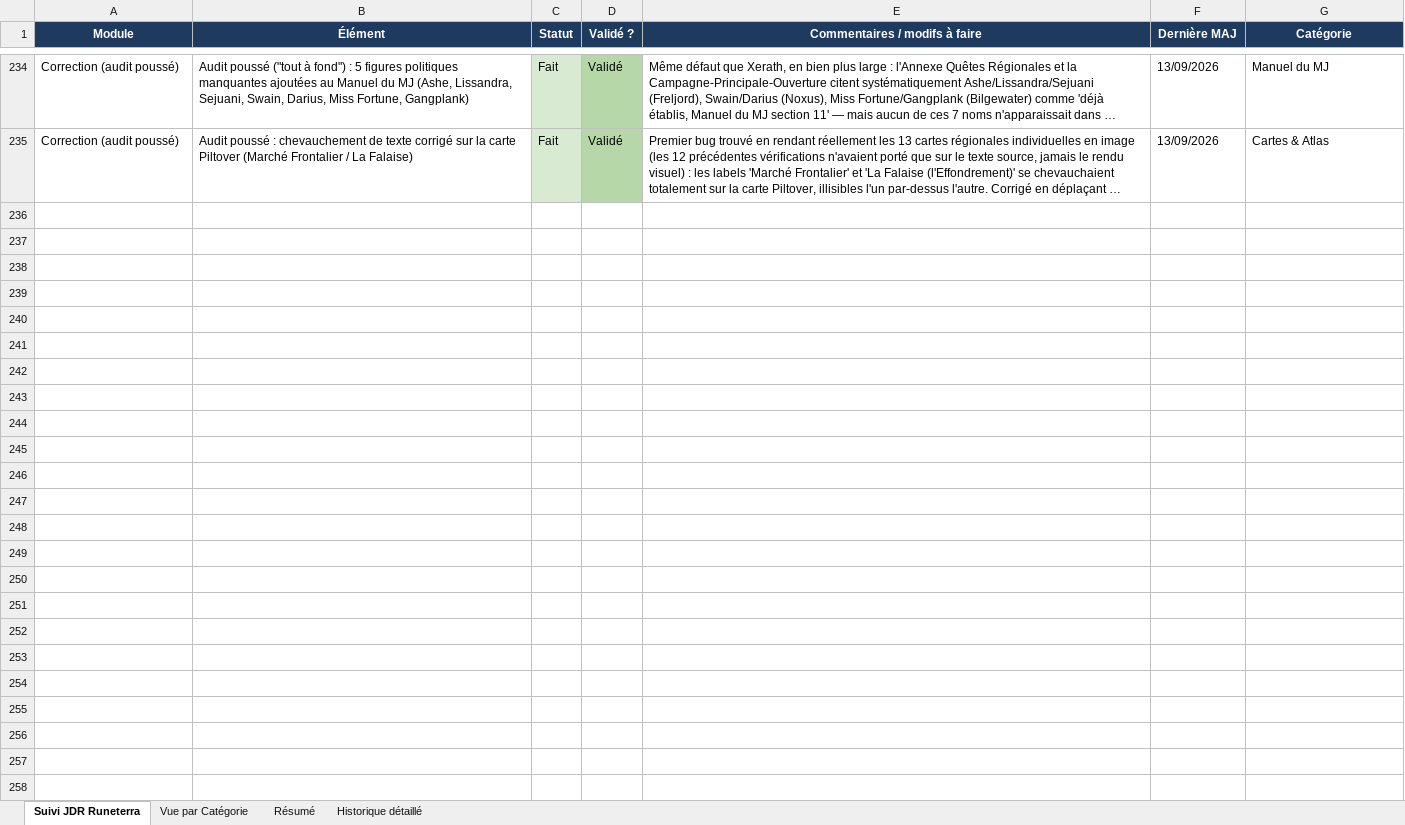
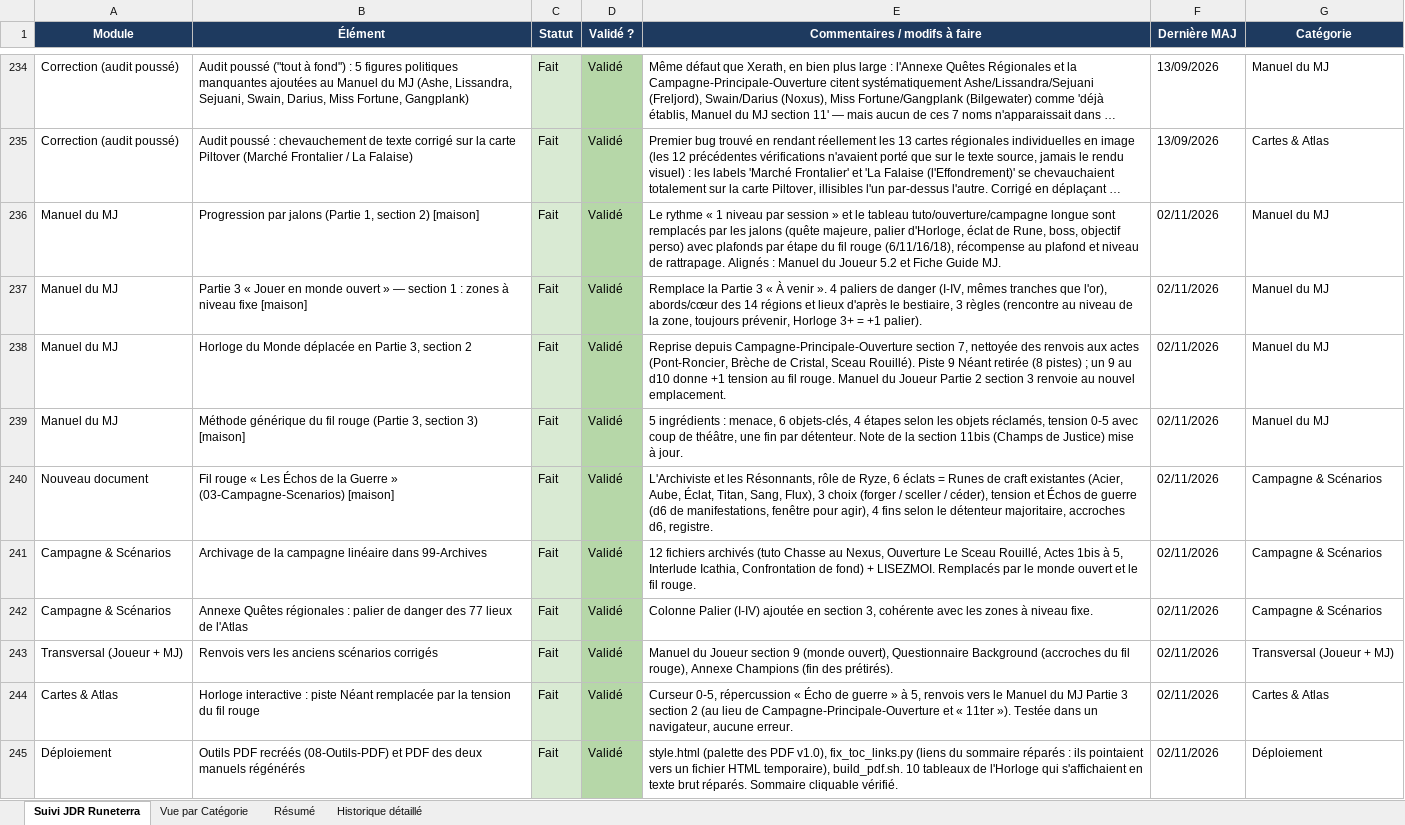
Before and after one commit to PoroKamii/Jdr-Runeterra, an Excel workbook: 07-Suivi-Projet/RuneterraJDRSuivi.xlsx, sheet Suivi JDR Runeterra, drawn as a sheet; only a part is shown, gaps mark what is left out; long unchanged cells end in …; values as stored, in another font and other column widths than the file's, no borders; the diff names each change by its address in the sheet, - before the commit and + after, or states it on an @@ line.

```diff
--- a/07-Suivi-Projet/RuneterraJDRSuivi.xlsx (sheet Suivi JDR Runeterra)
+++ b/07-Suivi-Projet/RuneterraJDRSuivi.xlsx (sheet Suivi JDR Runeterra)
+row 236: Manuel du MJ | Progression par jalons (Partie 1, section 2) [maison] | Fait | Validé | Le rythme « 1 niveau par session » et le tableau tuto/ouverture/campagne longue sont remplacés par les jalons (quête majeure, palier d'Horloge, éclat de Rune, boss, objectif perso) avec plafonds par étape du fil rouge (6/11/16/18), récompense au plafond et niveau de rattrapage. Alignés : Manuel du Joueur 5.2 et Fiche Guide MJ. | 02/11/2026 | Manuel du MJ
+row 237: Manuel du MJ | Partie 3 « Jouer en monde ouvert » — section 1 : zones à niveau fixe [maison] | Fait | Validé | Remplace la Partie 3 « À venir ». 4 paliers de danger (I-IV, mêmes tranches que l'or), abords/cœur des 14 régions et lieux d'après le bestiaire, 3 règles (rencontre au niveau de la zone, toujours prévenir, Horloge 3+ = +1 palier). | 02/11/2026 | Manuel du MJ
+row 238: Manuel du MJ | Horloge du Monde déplacée en Partie 3, section 2 | Fait | Validé | Reprise depuis Campagne-Principale-Ouverture section 7, nettoyée des renvois aux actes (Pont-Roncier, Brèche de Cristal, Sceau Rouillé). Piste 9 Néant retirée (8 pistes) ; un 9 au d10 donne +1 tension au fil rouge. Manuel du Joueur Partie 2 section 3 renvoie au nouvel emplacement. | 02/11/2026 | Manuel du MJ
+row 239: Manuel du MJ | Méthode générique du fil rouge (Partie 3, section 3) [maison] | Fait | Validé | 5 ingrédients : menace, 6 objets-clés, 4 étapes selon les objets réclamés, tension 0-5 avec coup de théâtre, une fin par détenteur. Note de la section 11bis (Champs de Justice) mise à jour. | 02/11/2026 | Manuel du MJ
+row 240: Nouveau document | Fil rouge « Les Échos de la Guerre » (03-Campagne-Scenarios) [maison] | Fait | Validé | L'Archiviste et les Résonnants, rôle de Ryze, 6 éclats = Runes de craft existantes (Acier, Aube, Éclat, Titan, Sang, Flux), 3 choix (forger / sceller / céder), tension et Échos de guerre (d6 de manifestations, fenêtre pour agir), 4 fins selon le détenteur majoritaire, accroches d6, registre. | 02/11/2026 | Campagne & Scénarios
+row 241: Campagne & Scénarios | Archivage de la campagne linéaire dans 99-Archives | Fait | Validé | 12 fichiers archivés (tuto Chasse au Nexus, Ouverture Le Sceau Rouillé, Actes 1bis à 5, Interlude Icathia, Confrontation de fond) + LISEZMOI. Remplacés par le monde ouvert et le fil rouge. | 02/11/2026 | Campagne & Scénarios
+row 242: Campagne & Scénarios | Annexe Quêtes régionales : palier de danger des 77 lieux de l'Atlas | Fait | Validé | Colonne Palier (I-IV) ajoutée en section 3, cohérente avec les zones à niveau fixe. | 02/11/2026 | Campagne & Scénarios
+row 243: Transversal (Joueur + MJ) | Renvois vers les anciens scénarios corrigés | Fait | Validé | Manuel du Joueur section 9 (monde ouvert), Questionnaire Background (accroches du fil rouge), Annexe Champions (fin des prétirés). | 02/11/2026 | Transversal (Joueur + MJ)
+row 244: Cartes & Atlas | Horloge interactive : piste Néant remplacée par la tension du fil rouge | Fait | Validé | Curseur 0-5, répercussion « Écho de guerre » à 5, renvois vers le Manuel du MJ Partie 3 section 2 (au lieu de Campagne-Principale-Ouverture et « 11ter »). Testée dans un navigateur, aucune erreur. | 02/11/2026 | Cartes & Atlas
+row 245: Déploiement | Outils PDF recréés (08-Outils-PDF) et PDF des deux manuels régénérés | Fait | Validé | style.html (palette des PDF v1.0), fix_toc_links.py (liens du sommaire réparés : ils pointaient vers un fichier HTML temporaire), build_pdf.sh. 10 tableaux de l'Horloge qui s'affichaient en texte brut réparés. Sommaire cliquable vérifié. | 02/11/2026 | Déploiement
```
Also changed, not shown: sheet Vue par Catégorie, sheet Résumé, 26 other files.
